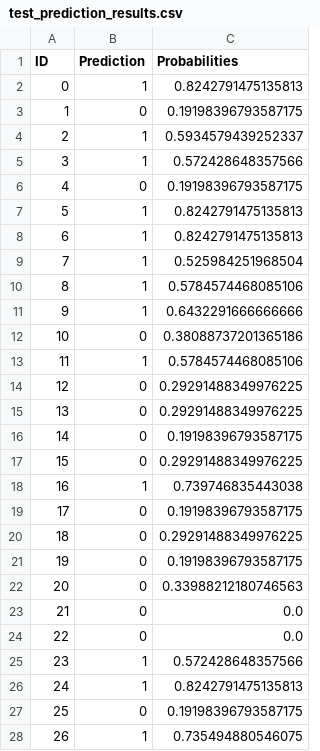
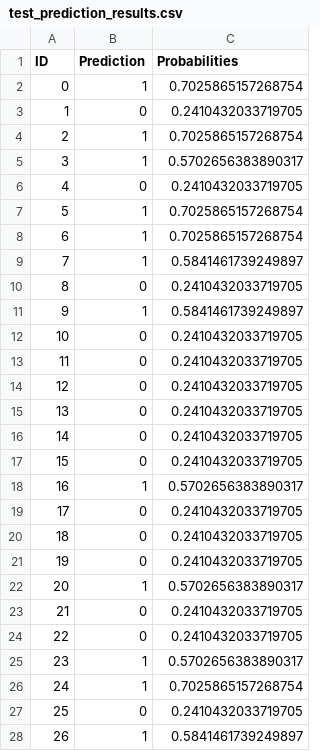
Before and after one commit to RooVelazquez/Group1_Assessment6, a CSV file: app/results/test_prediction_results.csv, drawn as a sheet; only a part is shown; the diff covers the shown part only.

Commit message:
Adding last files for report, such as HTML jupyters with MECE Table.

```diff
--- a/app/results/test_prediction_results.csv
+++ b/app/results/test_prediction_results.csv
@@ -1,28 +1,28 @@
 ID,Prediction,Probabilities
-0,1,0.8242791475135813
-1,0,0.19198396793587175
-2,1,0.5934579439252337
-3,1,0.572428648357566
-4,0,0.19198396793587175
-5,1,0.8242791475135813
-6,1,0.8242791475135813
-7,1,0.525984251968504
-8,1,0.5784574468085106
-9,1,0.6432291666666666
-10,0,0.38088737201365186
-11,1,0.5784574468085106
-12,0,0.29291488349976225
-13,0,0.29291488349976225
-14,0,0.19198396793587175
-15,0,0.29291488349976225
-16,1,0.739746835443038
-17,0,0.19198396793587175
-18,0,0.29291488349976225
-19,0,0.19198396793587175
-20,0,0.33988212180746563
-21,0,0.0
-22,0,0.0
-23,1,0.572428648357566
-24,1,0.8242791475135813
-25,0,0.19198396793587175
-26,1,0.735494880546075
+0,1,0.7025865157268754
+1,0,0.2410432033719705
+2,1,0.7025865157268754
+3,1,0.5702656383890317
+4,0,0.2410432033719705
+5,1,0.7025865157268754
+6,1,0.7025865157268754
+7,1,0.5841461739249897
+8,0,0.2410432033719705
+9,1,0.5841461739249897
+10,0,0.2410432033719705
+11,0,0.2410432033719705
+12,0,0.2410432033719705
+13,0,0.2410432033719705
+14,0,0.2410432033719705
+15,0,0.2410432033719705
+16,1,0.5702656383890317
+17,0,0.2410432033719705
+18,0,0.2410432033719705
+19,0,0.2410432033719705
+20,1,0.5702656383890317
+21,0,0.2410432033719705
+22,0,0.2410432033719705
+23,1,0.5702656383890317
+24,1,0.7025865157268754
+25,0,0.2410432033719705
+26,1,0.5841461739249897
```
Also changed, not shown: 78 edited cells elsewhere in this file, 8 other files.
